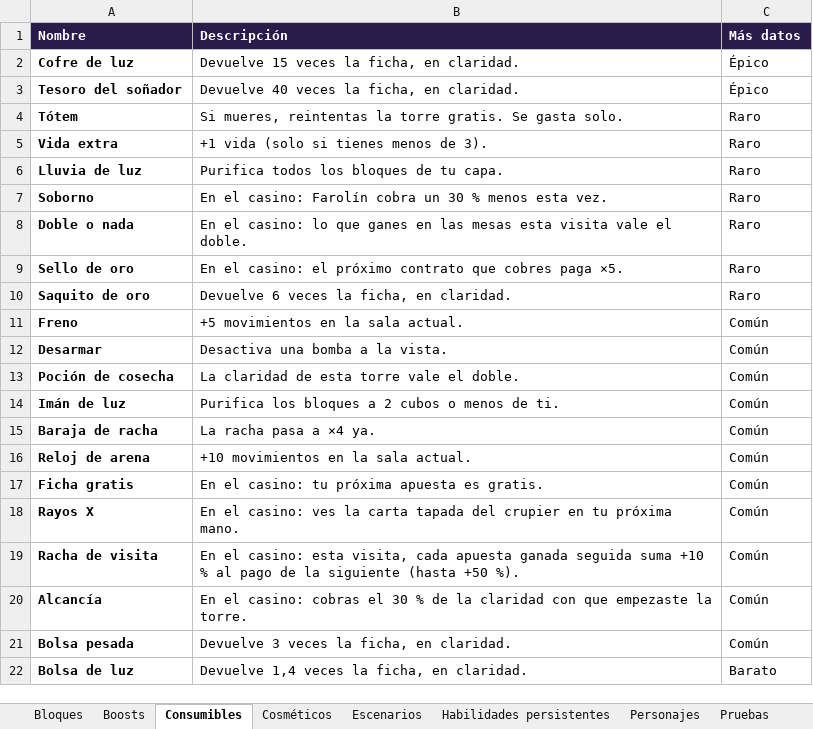
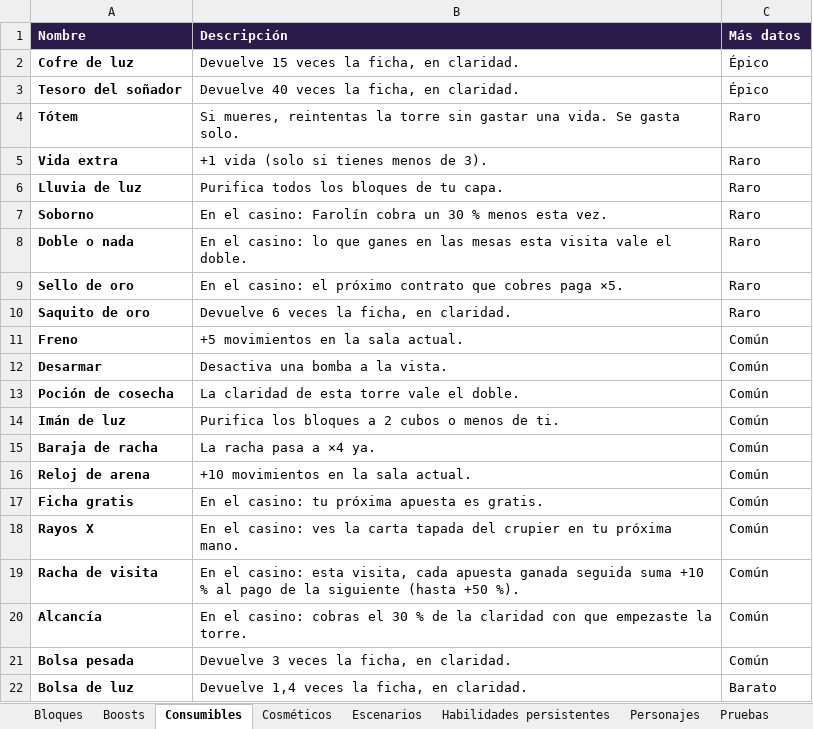
Before and after one commit to dante-sinesi/lucid-stakes, an Excel workbook: docs/catalogo.xlsx, sheet Consumibles, drawn as a sheet; values as stored, in another font and other column widths than the file's, no borders; the diff names each change by its address in the sheet, - before the commit and + after, or states it on an @@ line.

```diff
--- a/docs/catalogo.xlsx (sheet Consumibles)
+++ b/docs/catalogo.xlsx (sheet Consumibles)
-B4 (Descripción): …la torre gratis. Se gasta…
+B4 (Descripción): …la torre sin gastar una vida. Se gasta…
```
Also changed, not shown: 1 other file.
